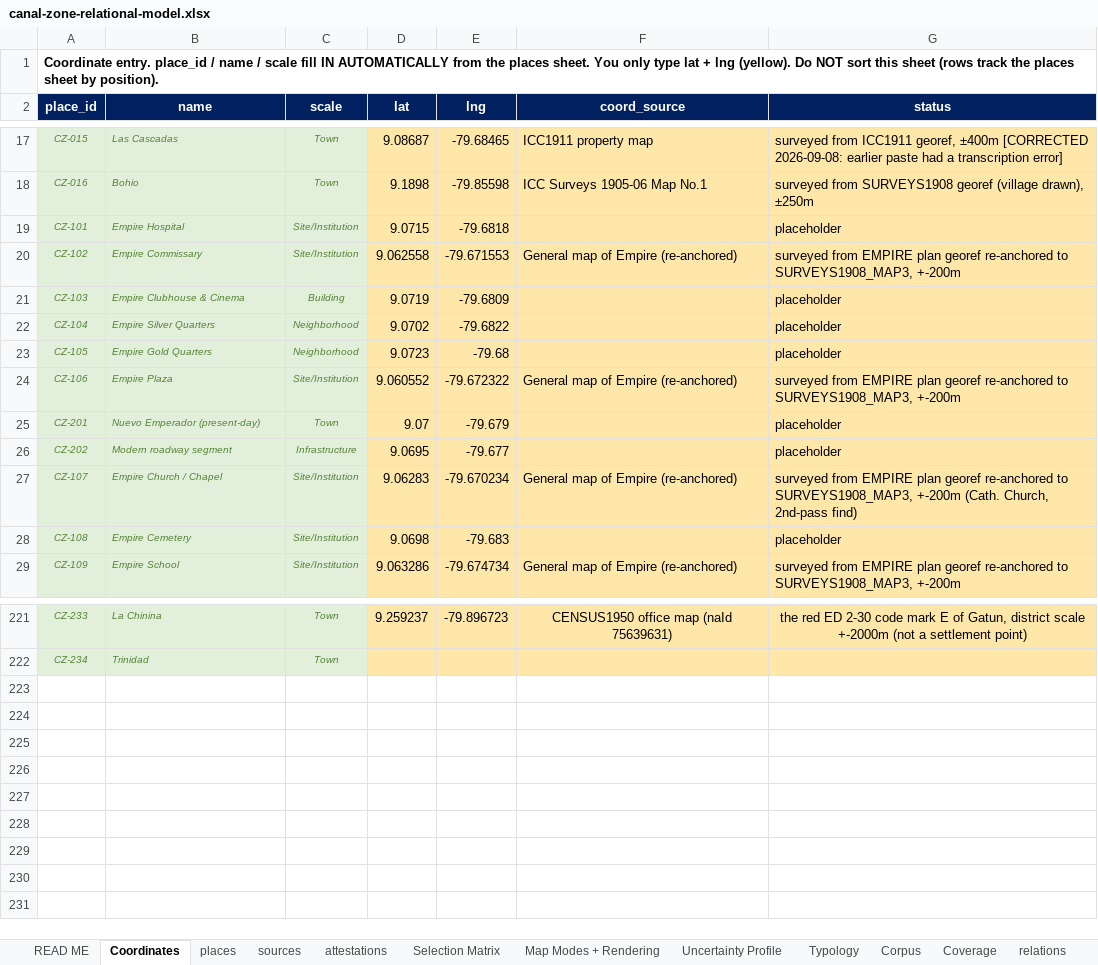
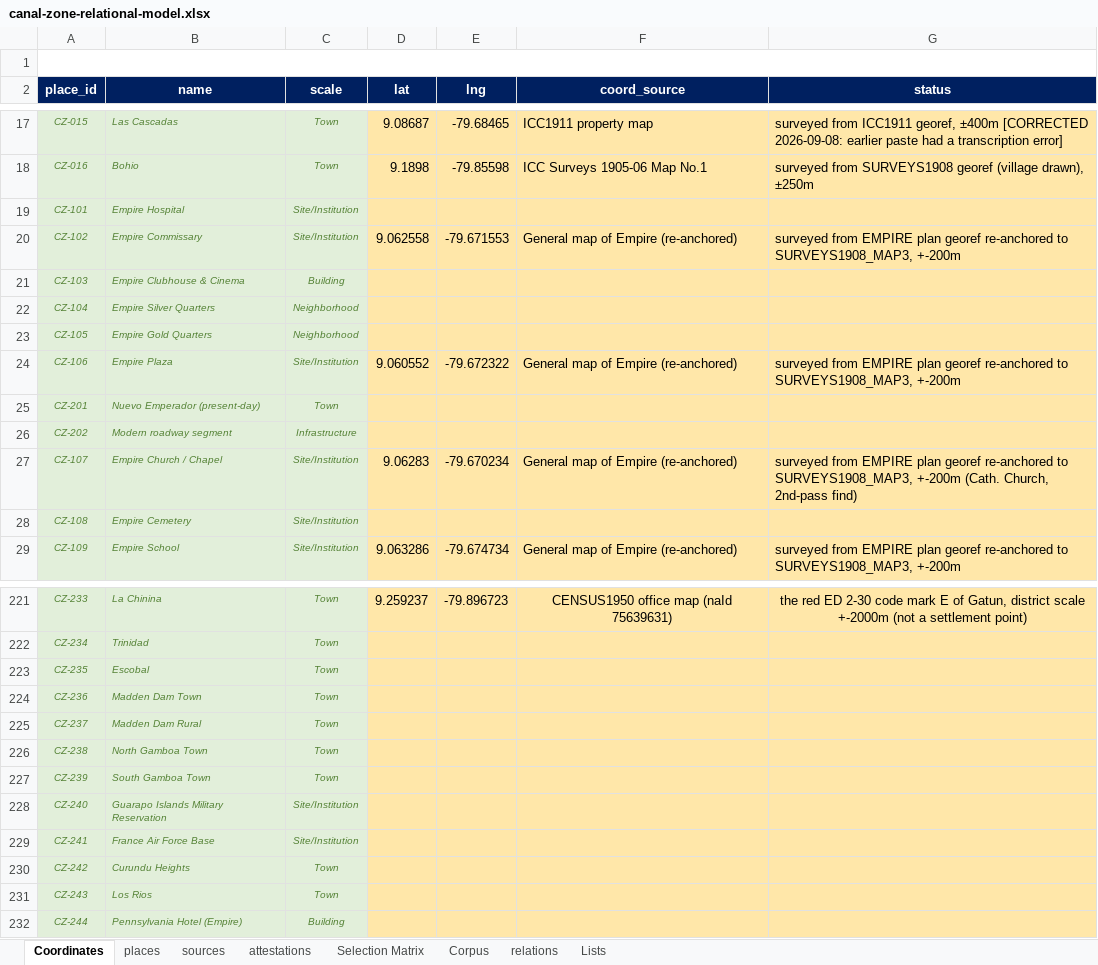
Before and after one commit to amorgs2/mapping-erasure, an Excel workbook: canal-zone-relational-model.xlsx, sheet Coordinates, drawn as a sheet; only a part is shown, gaps mark what is left out; values as stored, in another font and other column widths than the file's, no borders; the diff names each change by its address in the sheet, - before the commit and + after, or states it on an @@ line.

```diff
--- a/canal-zone-relational-model.xlsx (sheet Coordinates)
+++ b/canal-zone-relational-model.xlsx (sheet Coordinates)
-sheet tab: READ ME
-sheet tab: Map Modes + Rendering
@@ sheet tab hidden: Uncertainty Profile @@
-sheet tab: Typology
-sheet tab: Coverage
-A1 (place_id): Coordinate entry. place_id / name / scale fill IN AUTOMATICALLY from the places sheet. You only type lat + lng (yellow). Do NOT sort this sheet (rows track the places sheet by position).
+A1 (place_id): (empty)
-D19 (lat): 9.0715
+D19 (lat): (empty)
-E19 (lng): -79.6818
+E19 (lng): (empty)
-G19 (status): placeholder
+G19 (status): (empty)
-D21 (lat): 9.0719
+D21 (lat): (empty)
-E21 (lng): -79.6809
+E21 (lng): (empty)
-G21:G23 (status): placeholder
+G21:G23 (status): (empty)
-D22 (lat): 9.0702
+D22 (lat): (empty)
-E22 (lng): -79.6822
+E22 (lng): (empty)
-D23 (lat): 9.0723
+D23 (lat): (empty)
-E23 (lng): -79.68
+E23 (lng): (empty)
-D25 (lat): 9.07
+D25 (lat): (empty)
-E25 (lng): -79.679
+E25 (lng): (empty)
-G25:G26 (status): placeholder
+G25:G26 (status): (empty)
-D26 (lat): 9.0695
+D26 (lat): (empty)
-E26 (lng): -79.677
+E26 (lng): (empty)
-D28 (lat): 9.0698
+D28 (lat): (empty)
-E28 (lng): -79.683
+E28 (lng): (empty)
-G28 (status): placeholder
+G28 (status): (empty)
+row 223: CZ-235 | Escobal | Town
+row 224: CZ-236 | Madden Dam Town | Town
+row 225: CZ-237 | Madden Dam Rural | Town
+row 226: CZ-238 | North Gamboa Town | Town
+row 227: CZ-239 | South Gamboa Town | Town
+row 228: CZ-240 | Guarapo Islands Military Reservation | Site/Institution
+row 229: CZ-241 | France Air Force Base | Site/Institution
+row 230: CZ-242 | Curundu Heights | Town
+row 231: CZ-243 | Los Rios | Town
+row 232: CZ-244 | Pennsylvania Hotel (Empire) | Building
```
Also changed, not shown: sheet attestations, sheet places, sheet sources, sheet Selection Matrix, sheet Corpus, other sheet tabs, formulas that keep their value, 12 other files.
